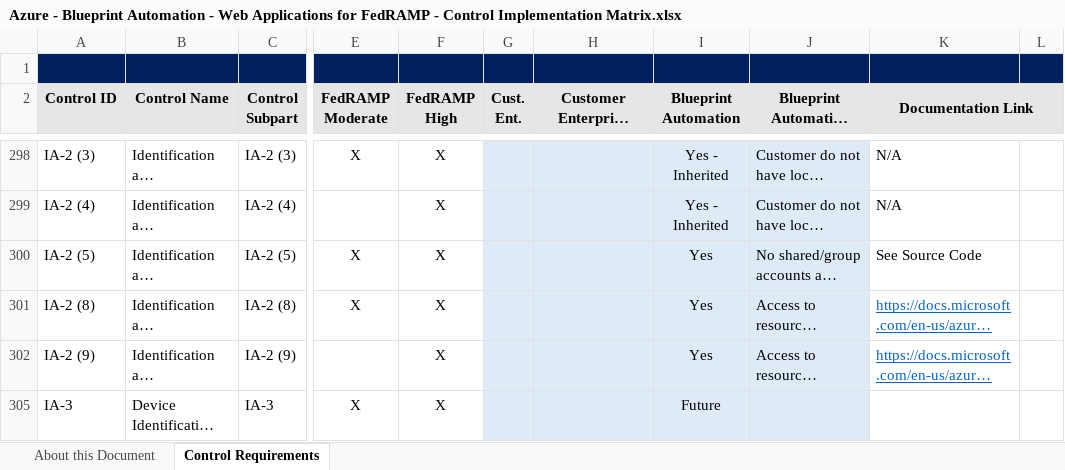
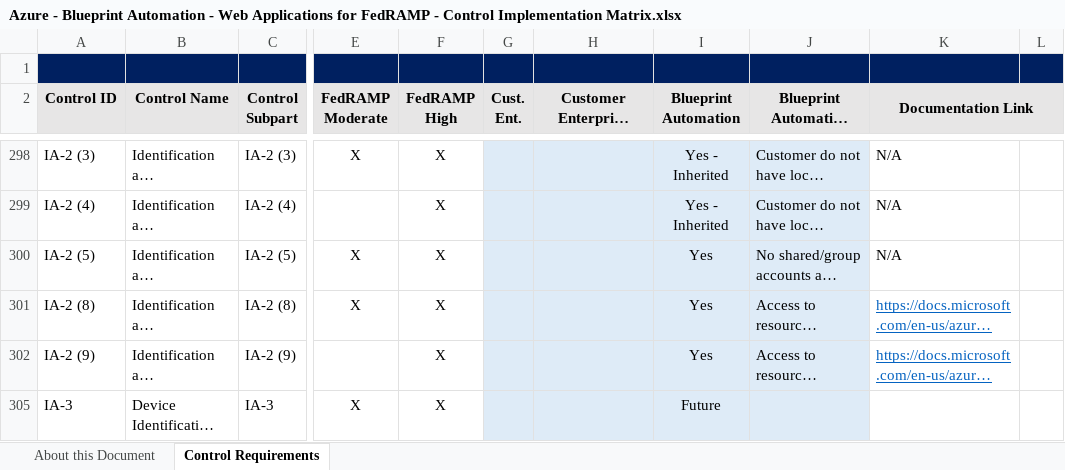
Before and after one commit to mosharafMS/GC-iaas-webapp, an Excel workbook: compliance/fedramp/Matrix/Azure - Blueprint Automation - Web Applications for FedRAMP - Control Implementation Matrix.xlsx, sheet Control Requirements, drawn as a sheet; only a part is shown, gaps mark what is left out; long unchanged cells end in …; values as stored, in another font and other column widths than the file's, no borders; charts and pictures not drawn; the diff covers the shown part only; the diff names each change by its address in the sheet, - before the commit and + after, or states it on an @@ line.

Commit message:
updated excel sheet

```diff
--- a/compliance/fedramp/Matrix/Azure - Blueprint Automation - Web Applications for FedRAMP - Control Implementation Matrix.xlsx (sheet Control Requirements)
+++ b/compliance/fedramp/Matrix/Azure - Blueprint Automation - Web Applications for FedRAMP - Control Implementation Matrix.xlsx (sheet Control Requirements)
-K300 (Documentation Link): See Source Code
+K300 (Documentation Link): N/A
```
Also changed, not shown: 8 edited cells and cell formats elsewhere in this sheet.
